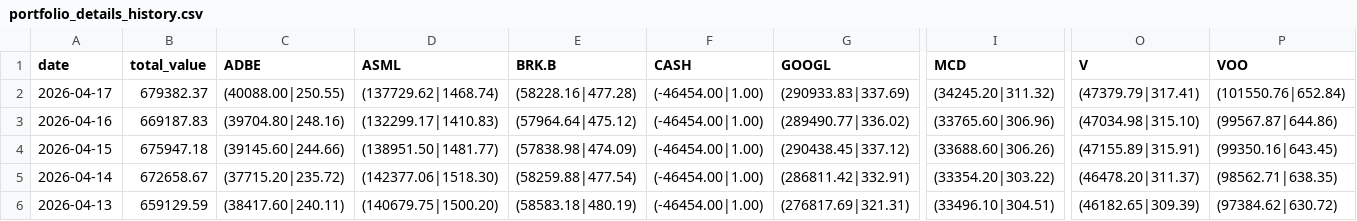
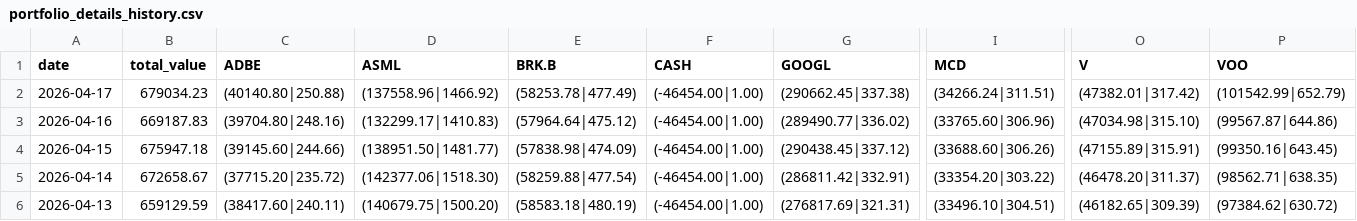
Before and after one commit to cli117/stock_monitor, a CSV file: data/portfolio_details_history.csv, drawn as a sheet; only a part is shown, gaps mark what is left out; the diff names each change by its address in the sheet, - before the commit and + after, or states it on an @@ line.

```diff
--- a/data/portfolio_details_history.csv
+++ b/data/portfolio_details_history.csv
-B2 (total_value): 679382.37
+B2 (total_value): 679034.23
-C2 (ADBE): (40088.00|250.55)
+C2 (ADBE): (40140.80|250.88)
-D2 (ASML): (137729.62|1468.74)
+D2 (ASML): (137558.96|1466.92)
-E2 (BRK.B): (58228.16|477.28)
+E2 (BRK.B): (58253.78|477.49)
-G2 (GOOGL): (290933.83|337.69)
+G2 (GOOGL): (290662.45|337.38)
-I2 (MCD): (34245.20|311.32)
+I2 (MCD): (34266.24|311.51)
-O2 (V): (47379.79|317.41)
+O2 (V): (47382.01|317.42)
-P2 (VOO): (101550.76|652.84)
+P2 (VOO): (101542.99|652.79)
```
Also changed, not shown: 6 other files.
